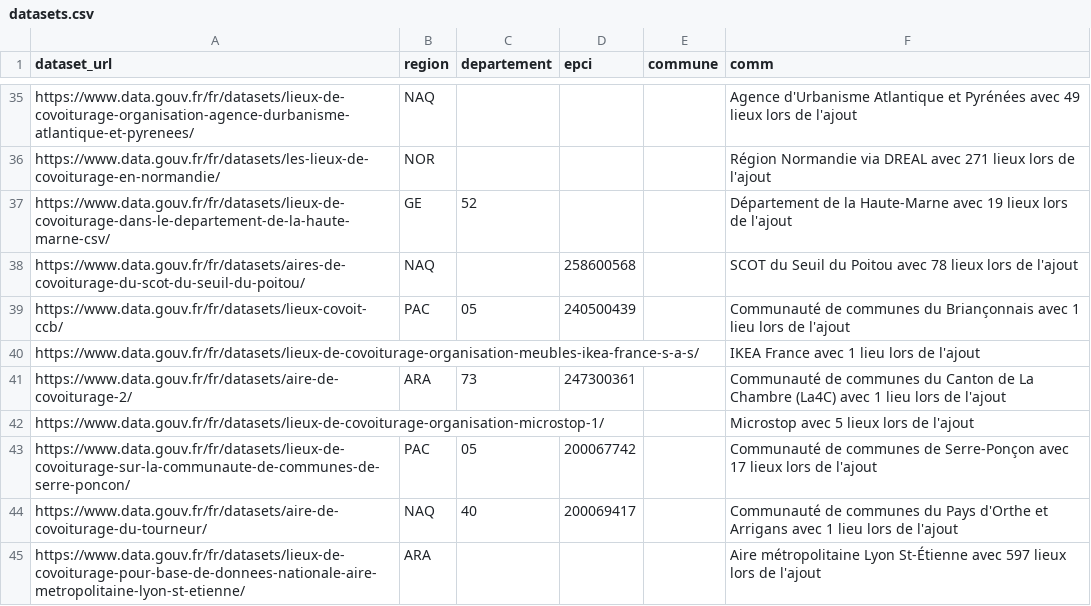
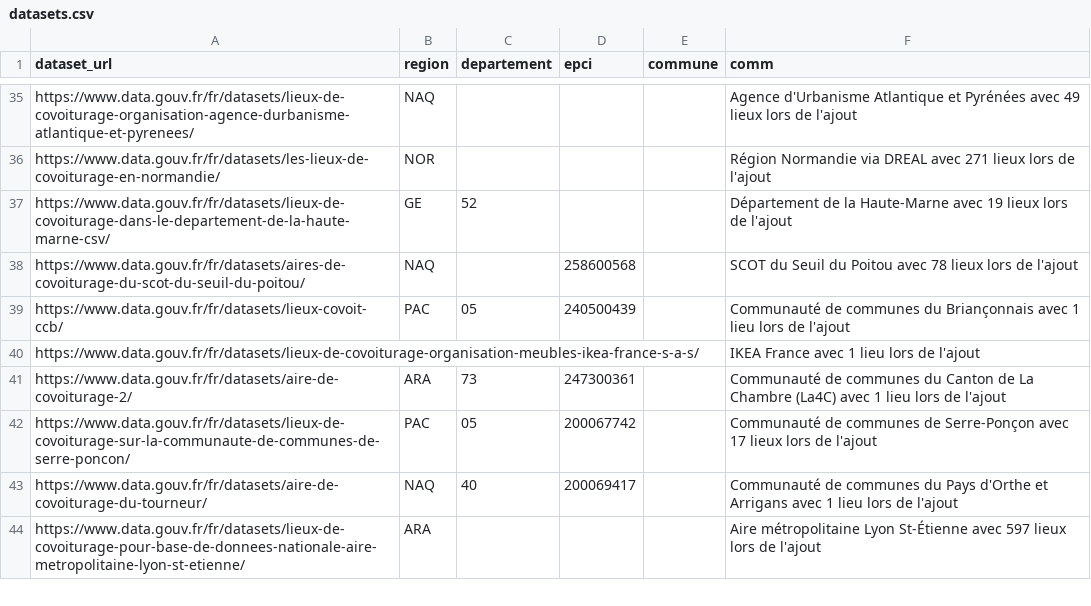
Before and after one commit to etalab/transport-base-nationale-covoiturage, a CSV file: datasets.csv, drawn as a sheet; only a part is shown, gaps mark what is left out; the diff names each change by its address in the sheet, - before the commit and + after, or states it on an @@ line.

Commit message:
Ajout d'un fichier pour les JDD retirés temporairement (#294)

```diff
--- a/datasets.csv
+++ b/datasets.csv
-row 42: https://www.data.gouv.fr/fr/datasets/lieux-de-covoiturage-organisation-microstop-1/ |  |  |  |  | Microstop avec 5 lieux lors de l'ajout
```
Also changed, not shown: 1 other file.
